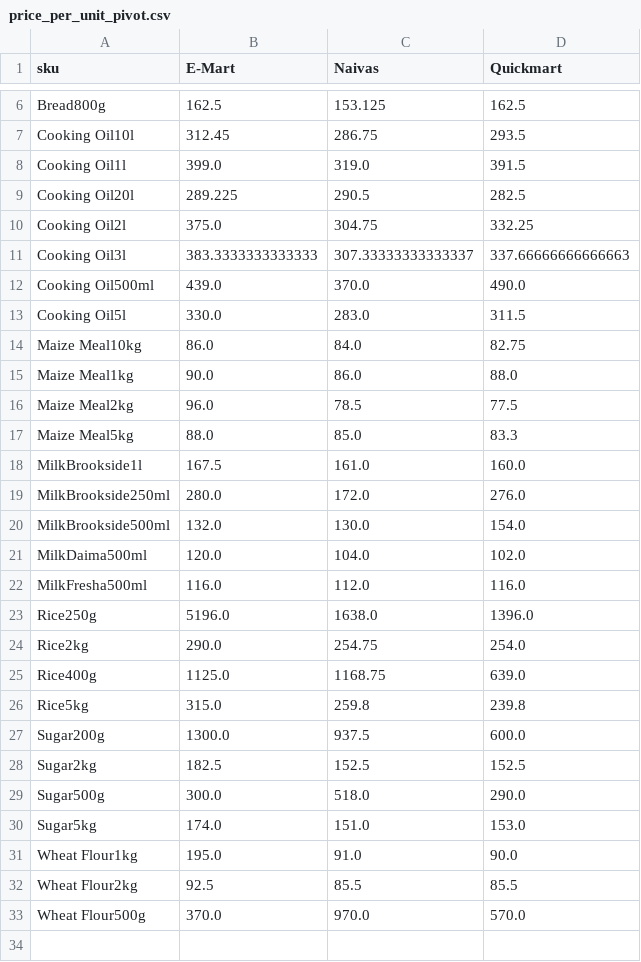
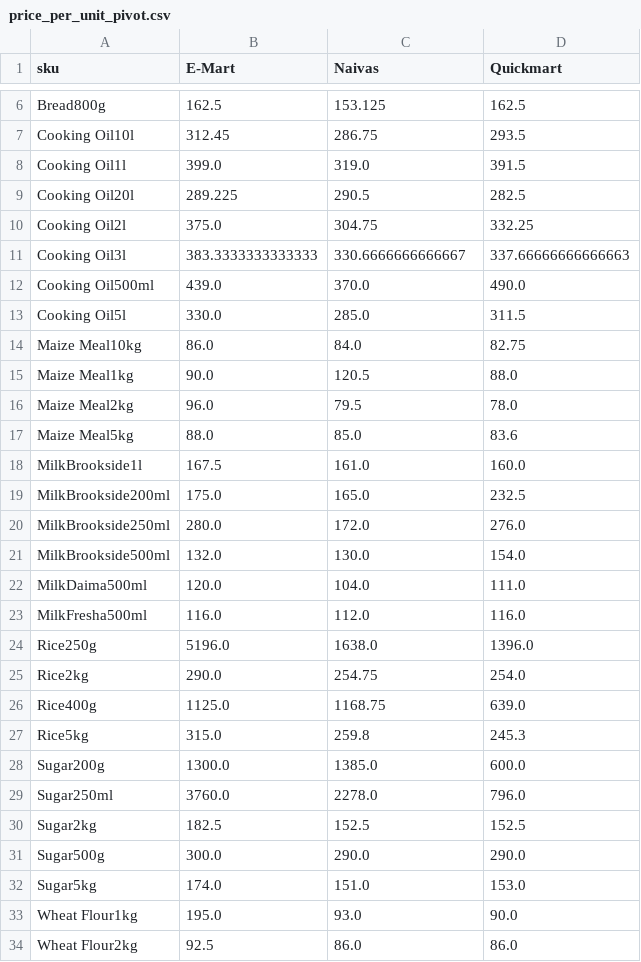
Before and after one commit to odawadavid/Webscraping, a CSV file: data/analytics/price_per_unit_pivot.csv, drawn as a sheet; only a part is shown, gaps mark what is left out; the diff covers the shown part only.

```diff
--- a/data/analytics/price_per_unit_pivot.csv
+++ b/data/analytics/price_per_unit_pivot.csv
@@ -10,13 +10,14 @@ Cooking Oil20l,289.225,290.5,282.5
 Cooking Oil2l,375.0,304.75,332.25
-Cooking Oil3l,383.3333333333333,307.33333333333337,337.66666666666663
+Cooking Oil3l,383.3333333333333,330.6666666666667,337.66666666666663
 Cooking Oil500ml,439.0,370.0,490.0
-Cooking Oil5l,330.0,283.0,311.5
+Cooking Oil5l,330.0,285.0,311.5
 Maize Meal10kg,86.0,84.0,82.75
-Maize Meal1kg,90.0,86.0,88.0
-Maize Meal2kg,96.0,78.5,77.5
-Maize Meal5kg,88.0,85.0,83.3
+Maize Meal1kg,90.0,120.5,88.0
+Maize Meal2kg,96.0,79.5,78.0
+Maize Meal5kg,88.0,85.0,83.6
 MilkBrookside1l,167.5,161.0,160.0
+MilkBrookside200ml,175.0,165.0,232.5
 MilkBrookside250ml,280.0,172.0,276.0
 MilkBrookside500ml,132.0,130.0,154.0
-MilkDaima500ml,120.0,104.0,102.0
+MilkDaima500ml,120.0,104.0,111.0
 MilkFresha500ml,116.0,112.0,116.0
@@ -25,9 +26,9 @@ Rice2kg,290.0,254.75,254.0
 Rice400g,1125.0,1168.75,639.0
-Rice5kg,315.0,259.8,239.8
-Sugar200g,1300.0,937.5,600.0
+Rice5kg,315.0,259.8,245.3
+Sugar200g,1300.0,1385.0,600.0
+Sugar250ml,3760.0,2278.0,796.0
 Sugar2kg,182.5,152.5,152.5
-Sugar500g,300.0,518.0,290.0
+Sugar500g,300.0,290.0,290.0
 Sugar5kg,174.0,151.0,153.0
-Wheat Flour1kg,195.0,91.0,90.0
-Wheat Flour2kg,92.5,85.5,85.5
-Wheat Flour500g,370.0,970.0,570.0
+Wheat Flour1kg,195.0,93.0,90.0
+Wheat Flour2kg,92.5,86.0,86.0
```
Also changed, not shown: 3 edited cells elsewhere in this file, data/raw/emart.csv, data/raw/quickmart.csv, 4 other files.
